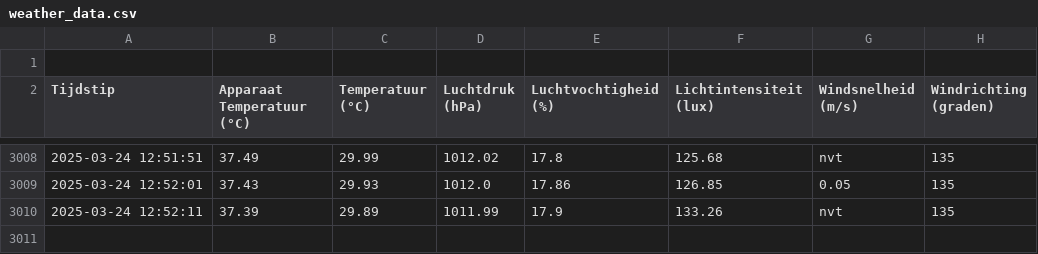
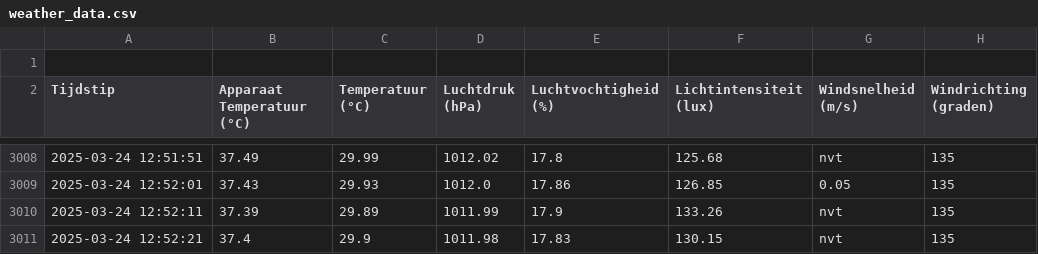
Before and after one commit to JohnaaQS/ICT-projecten, a CSV file: Programma/weather_data.csv, drawn as a sheet; only a part is shown, gaps mark what is left out; the diff names each change by its address in the sheet, - before the commit and + after, or states it on an @@ line.

Commit message:
auto update 2025-03-24 12:52:21

```diff
--- a/Programma/weather_data.csv
+++ b/Programma/weather_data.csv
+row 3011: 2025-03-24 12:52:21 | 37.4 | 29.9 | 1011.98 | 17.83 | 130.15 | nvt | 135
```
